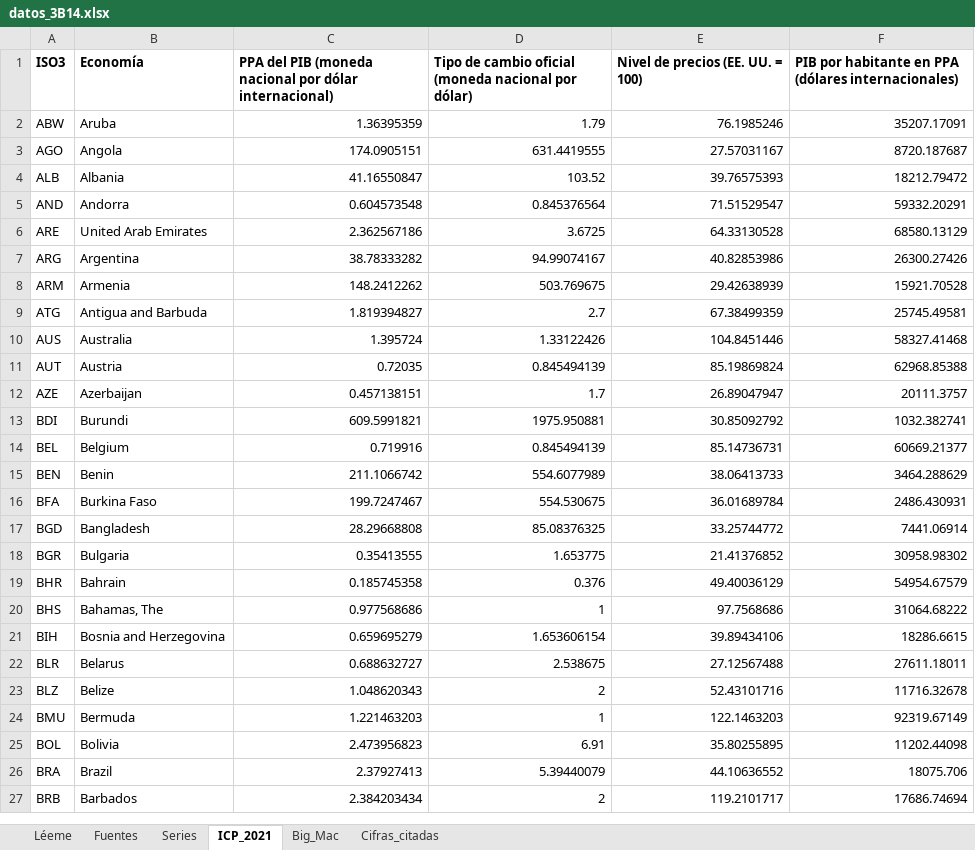
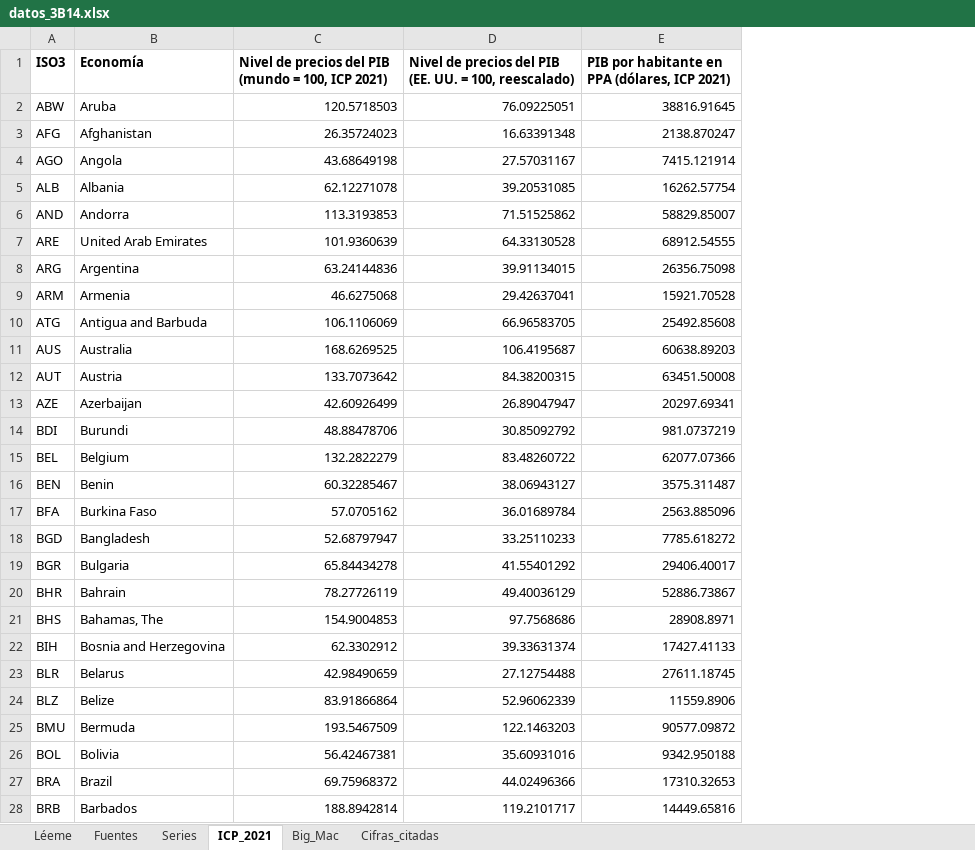
Before and after one commit to OposicionTCEE/temario, an Excel workbook: Ejercicio-3/Parte-B/3.B.14/Code/datos_3B14.xlsx, sheet ICP_2021, drawn as a sheet; only a part is shown; values as stored, in another font and other column widths than the file's, no borders; removed rows and columns are numbered as before the commit, all else as after; the diff covers the shown part only; the diff names each change by its address in the sheet, - before the commit and + after, or states it on an @@ line.

```diff
--- a/Ejercicio-3/Parte-B/3.B.14/Code/datos_3B14.xlsx (sheet ICP_2021)
+++ b/Ejercicio-3/Parte-B/3.B.14/Code/datos_3B14.xlsx (sheet ICP_2021)
-column C, rows 1-27: PPA del PIB (moneda nacional por dólar internacional) | 1.36395359 | 174.0905151 | 41.16550847 | 0.604573548 | 2.362567186 | 38.78333282 | 148.2412262 | 1.819394827 | 1.395724 | 0.72035 | 0.457138151 | 609.5991821 | 0.719916 | 211.1066742 | 199.7247467 | 28.29668808 | 0.35413555 | 0.185745358 | 0.977568686 | 0.659695279 | 0.688632727 | 1.048620343 | 1.221463203 | 2.473956823 | 2.37927413 | 2.384203434
-column D, rows 1-27: Tipo de cambio oficial (moneda nacional por dólar) | 1.79 | 631.4419555 | 103.52 | 0.845376564 | 3.6725 | 94.99074167 | 503.769675 | 2.7 | 1.33122426 | 0.845494139 | 1.7 | 1975.950881 | 0.845494139 | 554.6077989 | 554.530675 | 85.08376325 | 1.653775 | 0.376 | 1 | 1.653606154 | 2.538675 | 2 | 1 | 6.91 | 5.39440079 | 2
+column C, rows 1-2: Nivel de precios del PIB (mundo = 100, ICP 2021) | 120.5718503; rows 4-28: 43.68649198 | 62.12271078 | 113.3193853 | 101.9360639 | 63.24144836 | 46.6275068 | 106.1106069 | 168.6269525 | 133.7073642 | 42.60926499 | 48.88478706 | 132.2822279 | 60.32285467 | 57.0705162 | 52.68797947 | 65.84434278 | 78.27726119 | 154.9004853 | 62.3302912 | 42.98490659 | 83.91866864 | 193.5467509 | 56.42467381 | 69.75968372 | 188.8942814
-column F, rows 1-27: PIB por habitante en PPA (dólares internacionales) | 35207.17091 | 8720.187687 | 18212.79472 | 59332.20291 | 68580.13129 | 26300.27426 | 15921.70528 | 25745.49581 | 58327.41468 | 62968.85388 | 20111.3757 | 1032.382741 | 60669.21377 | 3464.288629 | 2486.430931 | 7441.06914 | 30958.98302 | 54954.67579 | 31064.68222 | 18286.6615 | 27611.18011 | 11716.32678 | 92319.67149 | 11202.44098 | 18075.706 | 17686.74694
+column E, rows 1-2: PIB por habitante en PPA (dólares, ICP 2021) | 38816.91645; rows 4-28: 7415.121914 | 16262.57754 | 58829.85007 | 68912.54555 | 26356.75098 | 15921.70528 | 25492.85608 | 60638.89203 | 63451.50008 | 20297.69341 | 981.0737219 | 62077.07366 | 3575.311487 | 2563.885096 | 7785.618272 | 29406.40017 | 52886.73867 | 28908.8971 | 17427.41133 | 27611.18745 | 11559.8906 | 90577.09872 | 9342.950188 | 17310.32653 | 14449.65816
-D1: Nivel de precios (EE. UU. = 100)
+D1: Nivel de precios del PIB (EE. UU. = 100, reescalado)
-D2: 76.1985246
+D2: 76.09225051
+row 3: AFG | Afghanistan | 26.35724023 | 16.63391348 | 2138.870247
-D5: 39.76575393
+D5: 39.20531085
-D6: 71.51529547
+D6: 71.51525862
-D8: 40.82853986
+D8: 39.91134015
-D9: 29.42638939
+D9: 29.42637041
-D10: 67.38499359
+D10: 66.96583705
-D11: 104.8451446
+D11: 106.4195687
-D12: 85.19869824
+D12: 84.38200315
-D15: 85.14736731
+D15: 83.48260722
-D16: 38.06413733
+D16: 38.06943127
-D18: 33.25744772
+D18: 33.25110233
-D19: 21.41376852
+D19: 41.55401292
-D22: 39.89434106
+D22: 39.33631374
-D23: 27.12567488
+D23: 27.12754488
-D24: 52.43101716
+D24: 52.96062339
-D26: 35.80255895
+D26: 35.60931016
-D27: 44.10636552
+D27: 44.02496366
```
Also changed, not shown: 7 added rows, 14 removed rows and 92 edited cells elsewhere in this sheet, sheet Fuentes, sheet Cifras_citadas.
